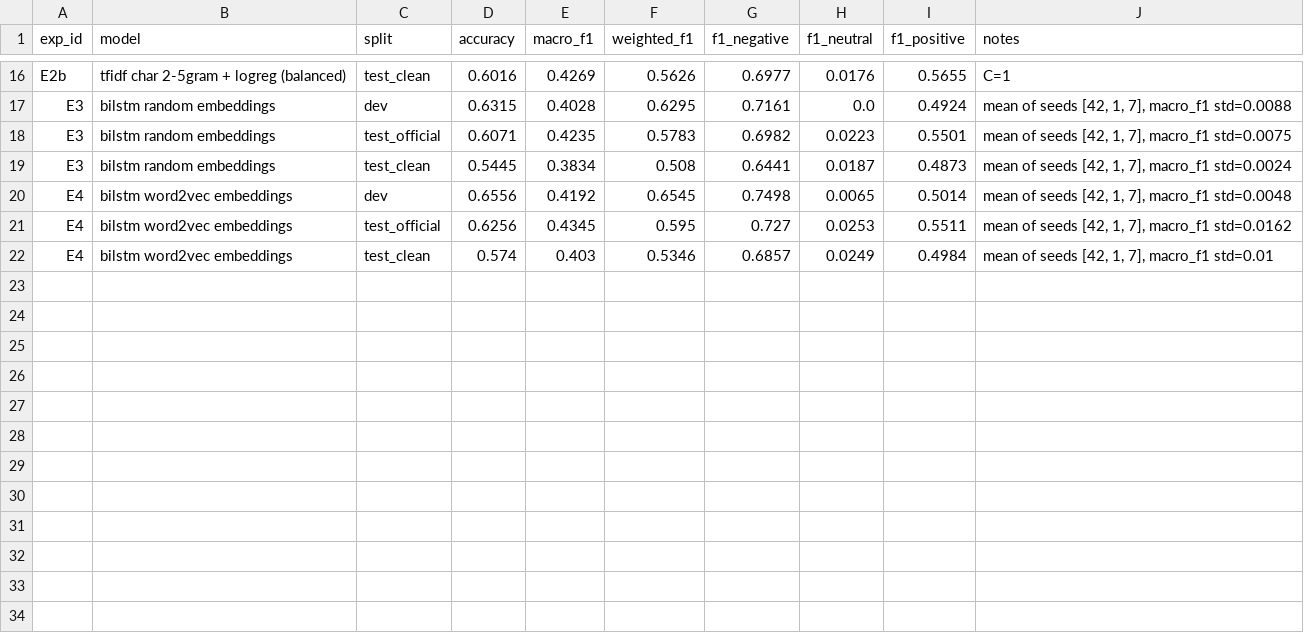
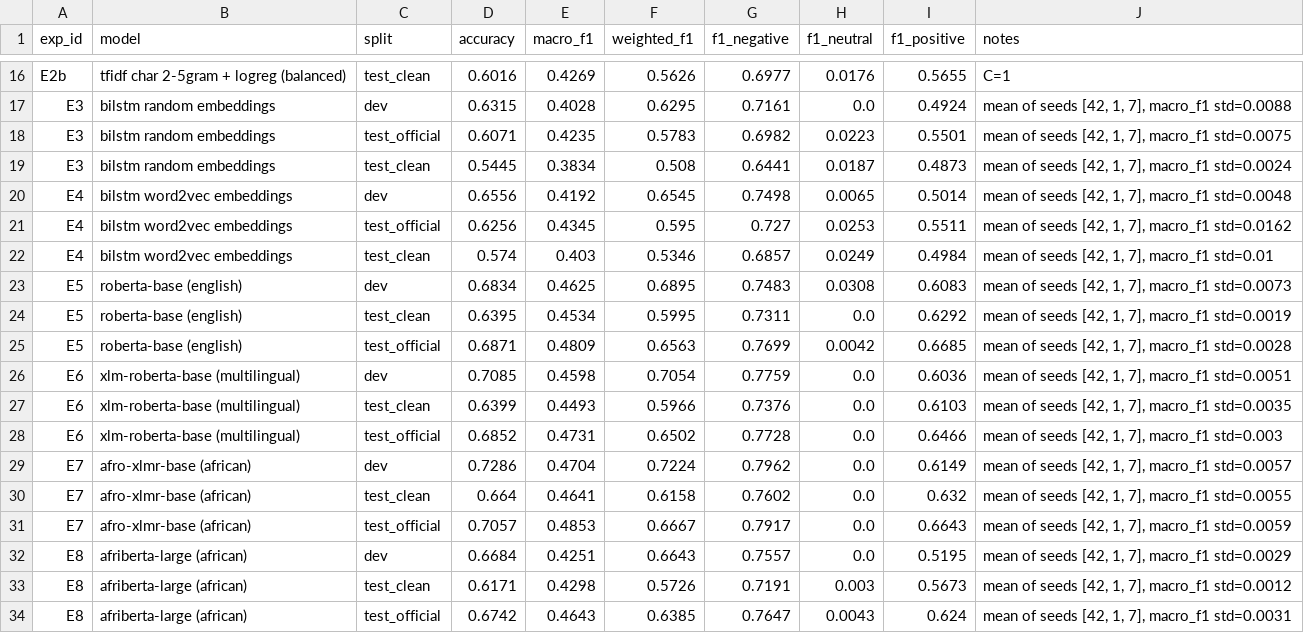
Before and after one commit to Divineitu/pidgin-sentiment, a CSV file: results/experiments.csv, drawn as a sheet; only a part is shown, gaps mark what is left out; the diff names each change by its address in the sheet, - before the commit and + after, or states it on an @@ line.

Commit message:
adding transformer results and error analysis

```diff
--- a/results/experiments.csv
+++ b/results/experiments.csv
+row 23: E5 | roberta-base (english) | dev | 0.6834 | 0.4625 | 0.6895 | 0.7483 | 0.0308 | 0.6083 | mean of seeds [42, 1, 7], macro_f1 std=0.0073
+row 24: E5 | roberta-base (english) | test_clean | 0.6395 | 0.4534 | 0.5995 | 0.7311 | 0.0 | 0.6292 | mean of seeds [42, 1, 7], macro_f1 std=0.0019
+row 25: E5 | roberta-base (english) | test_official | 0.6871 | 0.4809 | 0.6563 | 0.7699 | 0.0042 | 0.6685 | mean of seeds [42, 1, 7], macro_f1 std=0.0028
+row 26: E6 | xlm-roberta-base (multilingual) | dev | 0.7085 | 0.4598 | 0.7054 | 0.7759 | 0.0 | 0.6036 | mean of seeds [42, 1, 7], macro_f1 std=0.0051
+row 27: E6 | xlm-roberta-base (multilingual) | test_clean | 0.6399 | 0.4493 | 0.5966 | 0.7376 | 0.0 | 0.6103 | mean of seeds [42, 1, 7], macro_f1 std=0.0035
+row 28: E6 | xlm-roberta-base (multilingual) | test_official | 0.6852 | 0.4731 | 0.6502 | 0.7728 | 0.0 | 0.6466 | mean of seeds [42, 1, 7], macro_f1 std=0.003
+row 29: E7 | afro-xlmr-base (african) | dev | 0.7286 | 0.4704 | 0.7224 | 0.7962 | 0.0 | 0.6149 | mean of seeds [42, 1, 7], macro_f1 std=0.0057
+row 30: E7 | afro-xlmr-base (african) | test_clean | 0.664 | 0.4641 | 0.6158 | 0.7602 | 0.0 | 0.632 | mean of seeds [42, 1, 7], macro_f1 std=0.0055
+row 31: E7 | afro-xlmr-base (african) | test_official | 0.7057 | 0.4853 | 0.6667 | 0.7917 | 0.0 | 0.6643 | mean of seeds [42, 1, 7], macro_f1 std=0.0059
+row 32: E8 | afriberta-large (african) | dev | 0.6684 | 0.4251 | 0.6643 | 0.7557 | 0.0 | 0.5195 | mean of seeds [42, 1, 7], macro_f1 std=0.0029
+row 33: E8 | afriberta-large (african) | test_clean | 0.6171 | 0.4298 | 0.5726 | 0.7191 | 0.003 | 0.5673 | mean of seeds [42, 1, 7], macro_f1 std=0.0012
+row 34: E8 | afriberta-large (african) | test_official | 0.6742 | 0.4643 | 0.6385 | 0.7647 | 0.0043 | 0.624 | mean of seeds [42, 1, 7], macro_f1 std=0.0031
```
Also changed, not shown: 7 other files.
